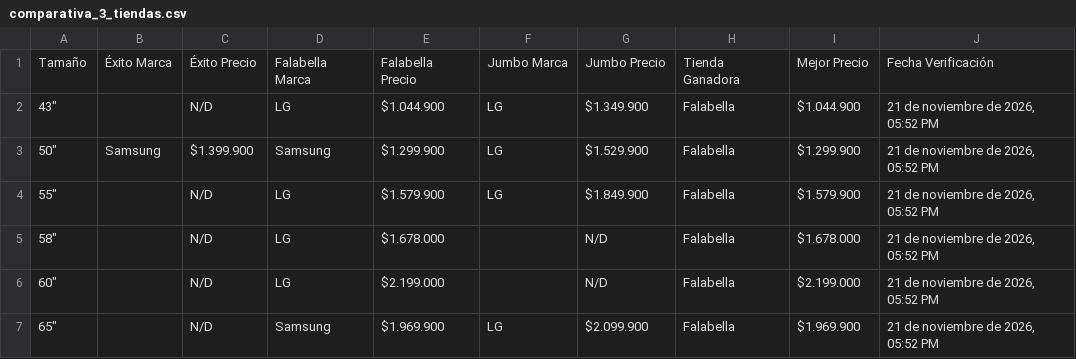
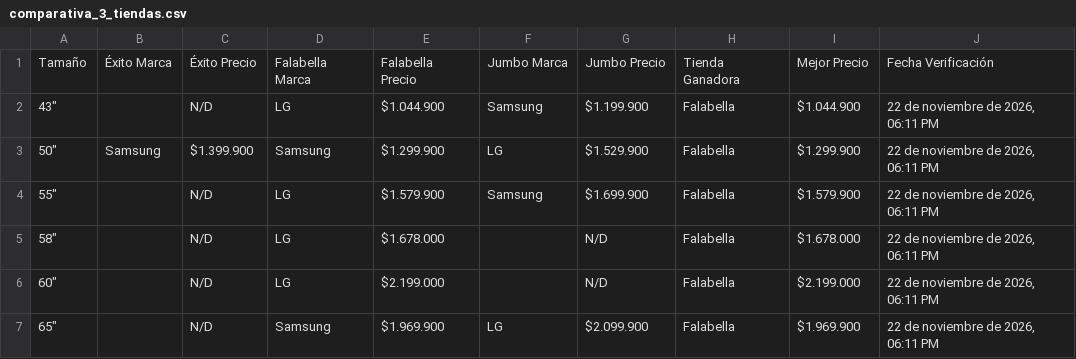
Before and after one commit to SamuelCamacho2008/portafolio-samuel-camacho, a CSV file: proyectos/tv-scraper/comparativa_3_tiendas.csv, drawn as a sheet.

```diff
--- a/proyectos/tv-scraper/comparativa_3_tiendas.csv
+++ b/proyectos/tv-scraper/comparativa_3_tiendas.csv
@@ -1,7 +1,7 @@
 Tamaño,Éxito Marca,Éxito Precio,Falabella Marca,Falabella Precio,Jumbo Marca,Jumbo Precio,Tienda Ganadora,Mejor Precio,Fecha Verificación
-"43""",,N/D,LG,$1.044.900,LG,$1.349.900,Falabella,$1.044.900,"21 de noviembre de 2026, 05:52 PM"
-"50""",Samsung,$1.399.900,Samsung,$1.299.900,LG,$1.529.900,Falabella,$1.299.900,"21 de noviembre de 2026, 05:52 PM"
-"55""",,N/D,LG,$1.579.900,LG,$1.849.900,Falabella,$1.579.900,"21 de noviembre de 2026, 05:52 PM"
-"58""",,N/D,LG,$1.678.000,,N/D,Falabella,$1.678.000,"21 de noviembre de 2026, 05:52 PM"
-"60""",,N/D,LG,$2.199.000,,N/D,Falabella,$2.199.000,"21 de noviembre de 2026, 05:52 PM"
-"65""",,N/D,Samsung,$1.969.900,LG,$2.099.900,Falabella,$1.969.900,"21 de noviembre de 2026, 05:52 PM"
+"43""",,N/D,LG,$1.044.900,Samsung,$1.199.900,Falabella,$1.044.900,"22 de noviembre de 2026, 06:11 PM"
+"50""",Samsung,$1.399.900,Samsung,$1.299.900,LG,$1.529.900,Falabella,$1.299.900,"22 de noviembre de 2026, 06:11 PM"
+"55""",,N/D,LG,$1.579.900,Samsung,$1.699.900,Falabella,$1.579.900,"22 de noviembre de 2026, 06:11 PM"
+"58""",,N/D,LG,$1.678.000,,N/D,Falabella,$1.678.000,"22 de noviembre de 2026, 06:11 PM"
+"60""",,N/D,LG,$2.199.000,,N/D,Falabella,$2.199.000,"22 de noviembre de 2026, 06:11 PM"
+"65""",,N/D,Samsung,$1.969.900,LG,$2.099.900,Falabella,$1.969.900,"22 de noviembre de 2026, 06:11 PM"
```
Also changed, not shown: proyectos/tv-scraper/comparativa_3_marcas.csv, proyectos/tv-scraper/top10_3tiendas_3marcas.csv, 5 other files.
